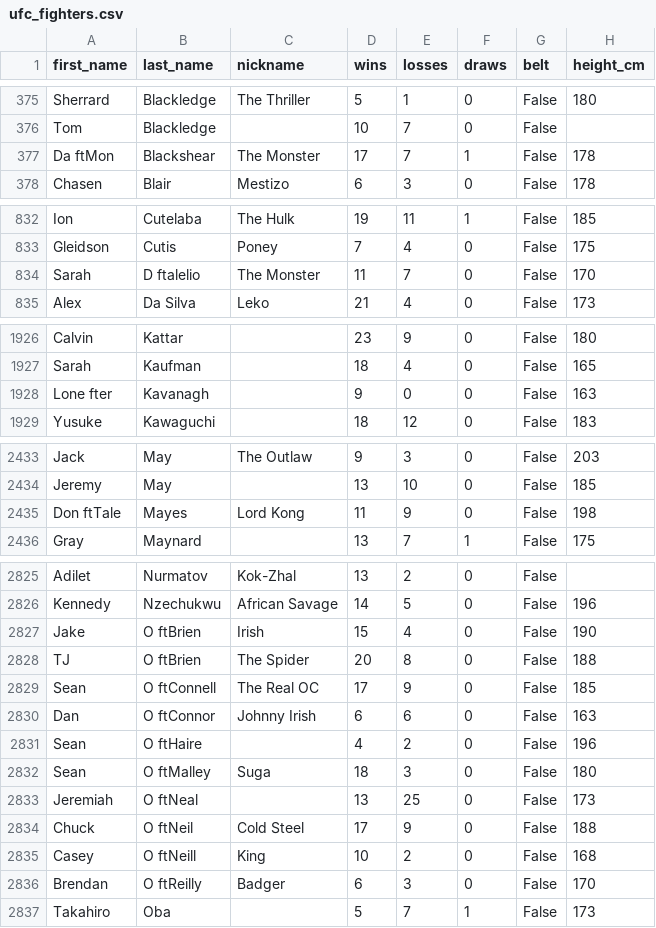
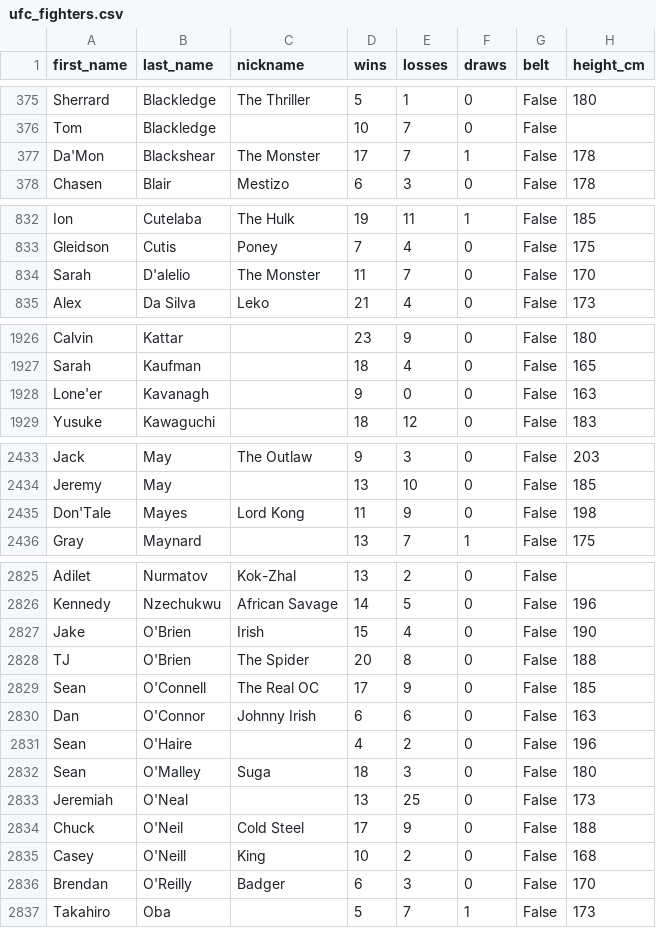
Before and after one commit to DKeAlvaro/UFC-Scraper-ML, a CSV file: output/ufc_fighters.csv, drawn as a sheet; only a part is shown, gaps mark what is left out; the diff covers the shown part only; the diff names each change by its address in the sheet, - before the commit and + after, or states it on an @@ line.

Commit message:
Add logistic regression model and ML preprocessing
Introduces a new LogisticRegressionModel for fight outcome prediction, including a comprehensive ML preprocessing module (preprocess.py) for feature engineering and data preparation. Refactors model interfaces to accept fight dictionaries, updates the pipeline and main entrypoint for model selection and reporting, and improves data cleaning in the scraping and preprocessing steps. Also fixes fighter name formatting and adds pandas and scikit-learn as dependencies.

```diff
--- a/output/ufc_fighters.csv
+++ b/output/ufc_fighters.csv
-A377 (first_name): Da ftMon
+A377 (first_name): Da'Mon
-B834 (last_name): D ftalelio
+B834 (last_name): D'alelio
-A1928 (first_name): Lone fter
+A1928 (first_name): Lone'er
-A2435 (first_name): Don ftTale
+A2435 (first_name): Don'Tale
-B2827:B2828 (last_name): O ftBrien
+B2827:B2828 (last_name): O'Brien
-B2829 (last_name): O ftConnell
+B2829 (last_name): O'Connell
-B2830 (last_name): O ftConnor
+B2830 (last_name): O'Connor
-B2831 (last_name): O ftHaire
+B2831 (last_name): O'Haire
-B2832 (last_name): O ftMalley
+B2832 (last_name): O'Malley
-B2833 (last_name): O ftNeal
+B2833 (last_name): O'Neal
-B2834 (last_name): O ftNeil
+B2834 (last_name): O'Neil
-B2835 (last_name): O ftNeill
+B2835 (last_name): O'Neill
-B2836 (last_name): O ftReilly
+B2836 (last_name): O'Reilly
```
Also changed, not shown: 2 edited cells elsewhere in this file, 7 other files.
